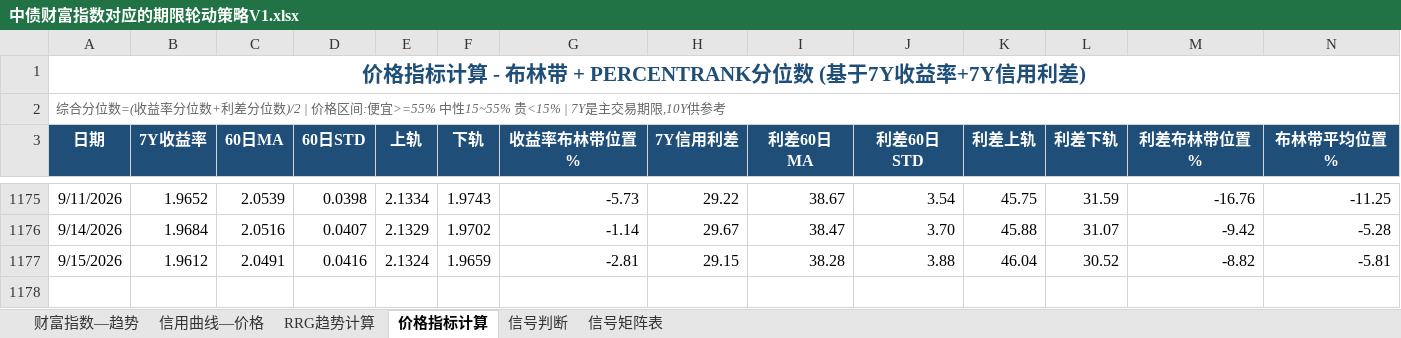
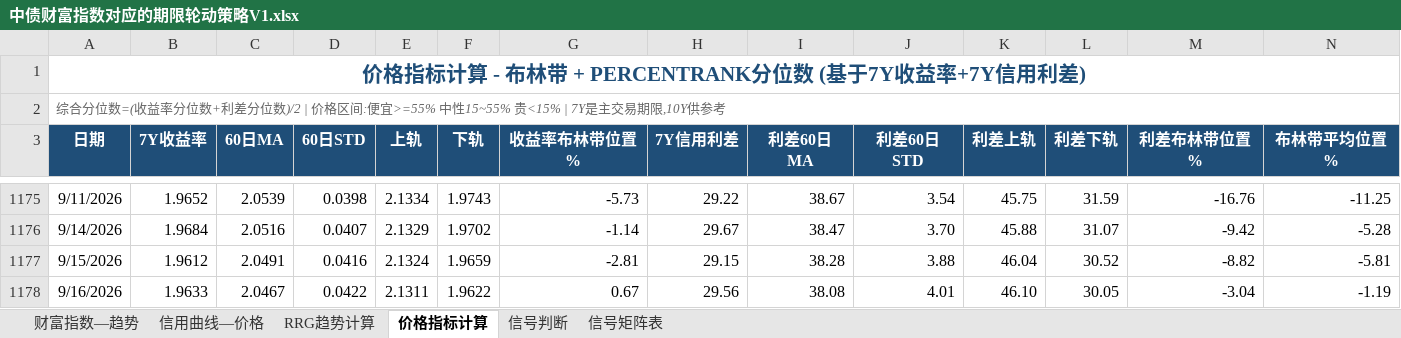
Before and after one commit to qwerfhnbdfs-cloud/chang-credit-strategy, an Excel workbook: 中债财富指数对应的期限轮动策略V1.xlsx, sheet 价格指标计算, drawn as a sheet; only a part is shown, gaps mark what is left out; values as stored, in another font and other column widths than the file's, no borders; rows hold the shown columns only; the diff names each change by its address in the sheet, - before the commit and + after, or states it on an @@ line.

```diff
--- a/中债财富指数对应的期限轮动策略V1.xlsx (sheet 价格指标计算)
+++ b/中债财富指数对应的期限轮动策略V1.xlsx (sheet 价格指标计算)
+row 1178: 9/16/2026 | 1.9633 | 2.0467 | 0.0422 | 2.1311 | 1.9622 | 0.67 | 29.56 | 38.08 | 4.01 | 46.10 | 30.05 | -3.04 | -1.19
```
Also changed, not shown: sheet 财富指数—趋势, sheet 信用曲线—价格, sheet 信号判断, sheet RRG趋势计算.
